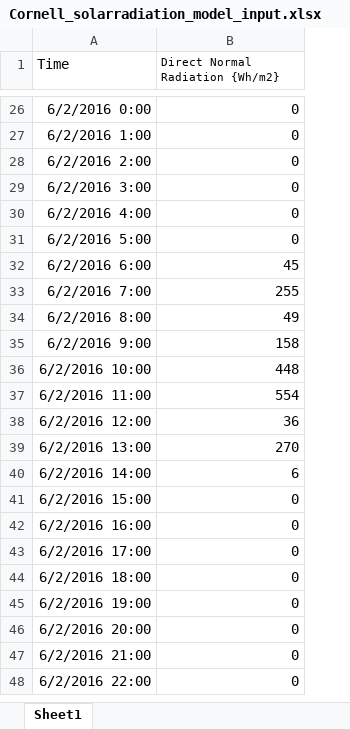
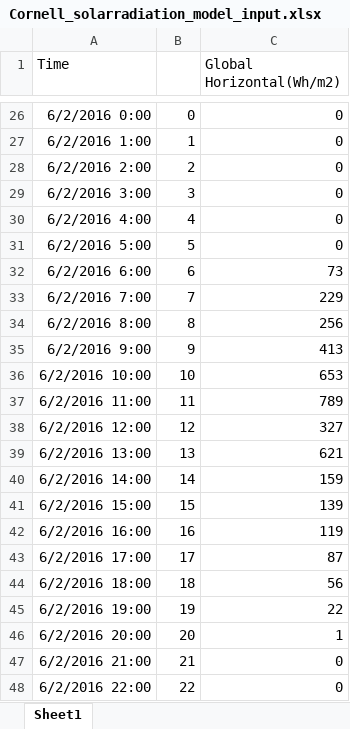
Before and after one commit to YuanC233/SimulationTestbed, an Excel workbook: PotatoPlanning/Cornell_solarradiation_model_input.xlsx, sheet Sheet1, drawn as a sheet; only a part is shown, gaps mark what is left out; values as stored, in another font and other column widths than the file's, no borders; charts and pictures not drawn; addresses are those after the commit; the diff covers the shown part only; the diff names each change by its address in the sheet, - before the commit and + after, or states it on an @@ line.

```diff
--- a/PotatoPlanning/Cornell_solarradiation_model_input.xlsx (sheet Sheet1)
+++ b/PotatoPlanning/Cornell_solarradiation_model_input.xlsx (sheet Sheet1)
+column B, rows 26-48: 0 | 1 | 2 | 3 | 4 | 5 | 6 | 7 | 8 | 9 | 10 | 11 | 12 | 13 | 14 | 15 | 16 | 17 | 18 | 19 | 20 | 21 | 22
-C1: Direct Normal Radiation {Wh/m2}
+C1: Global Horizontal(Wh/m2)
@@ C1 text size: larger @@
-C32 (Global Horizontal(Wh/m2)): 45
+C32 (Global Horizontal(Wh/m2)): 73
-C33 (Global Horizontal(Wh/m2)): 255
+C33 (Global Horizontal(Wh/m2)): 229
-C34 (Global Horizontal(Wh/m2)): 49
+C34 (Global Horizontal(Wh/m2)): 256
-C35 (Global Horizontal(Wh/m2)): 158
+C35 (Global Horizontal(Wh/m2)): 413
-C36 (Global Horizontal(Wh/m2)): 448
+C36 (Global Horizontal(Wh/m2)): 653
-C37 (Global Horizontal(Wh/m2)): 554
+C37 (Global Horizontal(Wh/m2)): 789
-C38 (Global Horizontal(Wh/m2)): 36
+C38 (Global Horizontal(Wh/m2)): 327
-C39 (Global Horizontal(Wh/m2)): 270
+C39 (Global Horizontal(Wh/m2)): 621
-C40 (Global Horizontal(Wh/m2)): 6
+C40 (Global Horizontal(Wh/m2)): 159
-C41 (Global Horizontal(Wh/m2)): 0
+C41 (Global Horizontal(Wh/m2)): 139
-C42 (Global Horizontal(Wh/m2)): 0
+C42 (Global Horizontal(Wh/m2)): 119
-C43 (Global Horizontal(Wh/m2)): 0
+C43 (Global Horizontal(Wh/m2)): 87
-C44 (Global Horizontal(Wh/m2)): 0
+C44 (Global Horizontal(Wh/m2)): 56
-C45 (Global Horizontal(Wh/m2)): 0
+C45 (Global Horizontal(Wh/m2)): 22
-C46 (Global Horizontal(Wh/m2)): 0
+C46 (Global Horizontal(Wh/m2)): 1
```
Also changed, not shown: 1 added row and 1297 edited cells elsewhere in this sheet, charts or pictures, PotatoPlanning/Cornell_Homer_electricity_sqm_consumption.xlsx, 19 other files.
